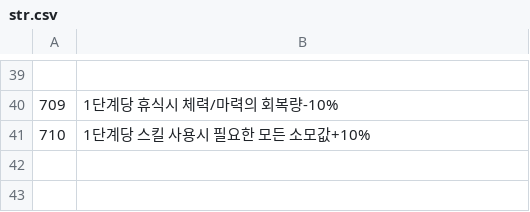
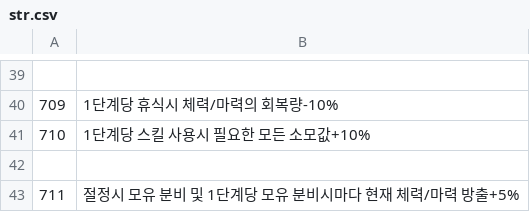
Before and after one commit to ruby-textark/eraRb, a CSV file: CSV/str.csv, drawn as a sheet; only a part is shown, gaps mark what is left out.

```diff
--- a/CSV/str.csv
+++ b/CSV/str.csv
@@ -41 +41,3 @@
 710,1단계당 스킬 사용시 필요한 모든 소모값+10%
+
+711,절정시 모유 분비 및 1단계당 모유 분비시마다 현재 체력/마력 방출+5%
```
Also changed, not shown: CSV/flag.csv, 26 other files.
